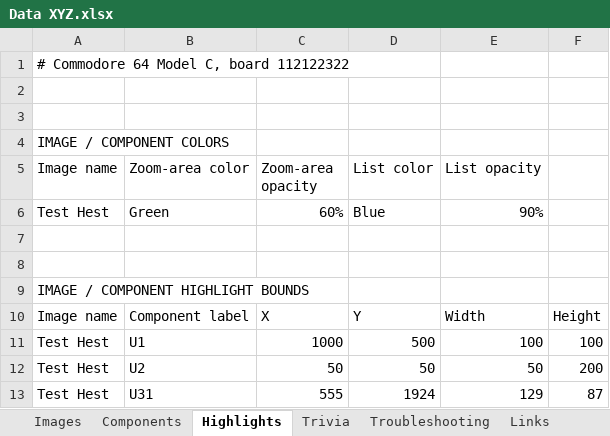
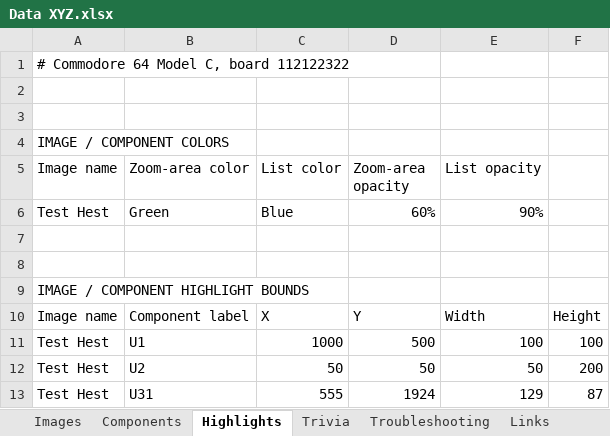
Before and after one commit to HovKlan-DH/Commodore-Repair-Toolbox, an Excel workbook: Data/Commodore 64C/Fine/Data XYZ.xlsx, sheet Highlights, drawn as a sheet; values as stored, in another font and other column widths than the file's, no borders; the diff names each change by its address in the sheet, - before the commit and + after, or states it on an @@ line.

```diff
--- a/Data/Commodore 64C/Fine/Data XYZ.xlsx (sheet Highlights)
+++ b/Data/Commodore 64C/Fine/Data XYZ.xlsx (sheet Highlights)
-C5: Zoom-area opacity
+C5: List color
-D5: List color
+D5: Zoom-area opacity
-C6 (List color): 60%
+C6 (List color): Blue
-D6 (Zoom-area opacity): Blue
+D6 (Zoom-area opacity): 60%
```
Also changed, not shown: Data/Commodore 64 Breadbin/250407-22222/Data 250407.xlsx, Data/Commodore 64 Breadbin/250425/Data 250425.xlsx, 5 other files.
